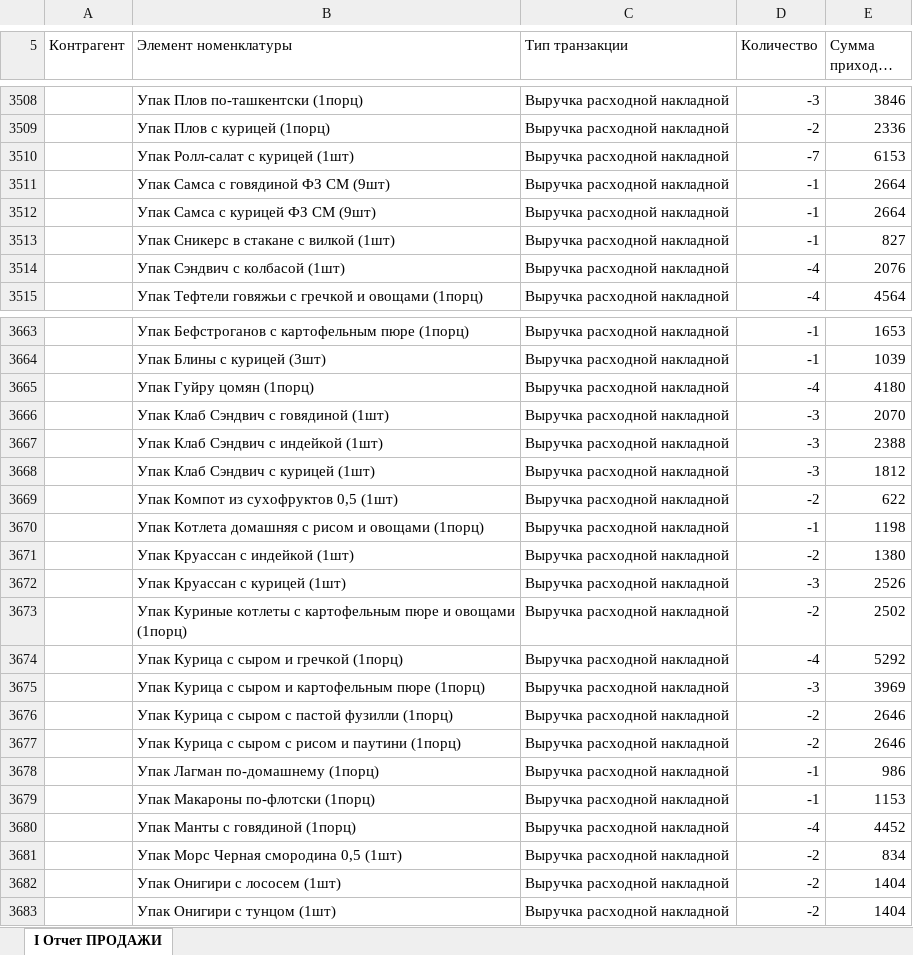
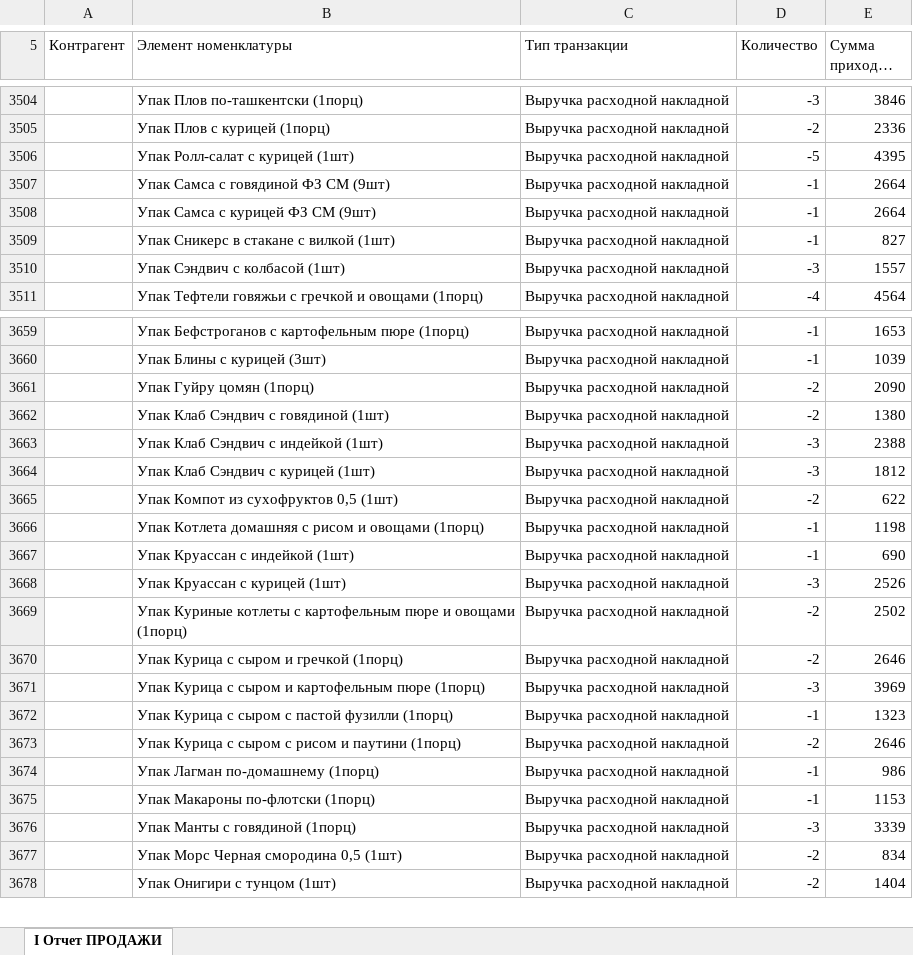
Before and after one commit to Olgagerassimenko/fin-director, an Excel workbook: I Отчет ПРОДАЖИ 09.2026.xlsx, sheet I Отчет ПРОДАЖИ, drawn as a sheet; only a part is shown, gaps mark what is left out; long unchanged cells end in …; values as stored, in another font and other column widths than the file's, no borders; removed rows and columns are numbered as before the commit, all else as after; the diff covers the shown part only; the diff names each change by its address in the sheet, - before the commit and + after, or states it on an @@ line.

```diff
--- a/I Отчет ПРОДАЖИ 09.2026.xlsx (sheet I Отчет ПРОДАЖИ)
+++ b/I Отчет ПРОДАЖИ 09.2026.xlsx (sheet I Отчет ПРОДАЖИ)
-row 3510:  | Упак Ролл-салат с курицей (1шт) | Выручка расходной накладной | -7 | 6153
+row 3506:  | Упак Ролл-салат с курицей (1шт) | Выручка расходной накладной | -5 | 4395
-row 3514:  | Упак Сэндвич с колбасой (1шт) | Выручка расходной накладной | -4 | 2076
+row 3510:  | Упак Сэндвич с колбасой (1шт) | Выручка расходной накладной | -3 | 1557
-row 3665:  | Упак Гуйру цомян (1порц) | Выручка расходной накладной | -4 | 4180
-row 3666:  | Упак Клаб Сэндвич с говядиной (1шт) | Выручка расходной накладной | -3 | 2070
+row 3661:  | Упак Гуйру цомян (1порц) | Выручка расходной накладной | -2 | 2090
+row 3662:  | Упак Клаб Сэндвич с говядиной (1шт) | Выручка расходной накладной | -2 | 1380
-row 3671:  | Упак Круассан с индейкой (1шт) | Выручка расходной накладной | -2 | 1380
+row 3667:  | Упак Круассан с индейкой (1шт) | Выручка расходной накладной | -1 | 690
-row 3674:  | Упак Курица с сыром и гречкой (1порц) | Выручка расходной накладной | -4 | 5292
+row 3670:  | Упак Курица с сыром и гречкой (1порц) | Выручка расходной накладной | -2 | 2646
-row 3676:  | Упак Курица с сыром с пастой фузилли (1порц) | Выручка расходной накладной | -2 | 2646
+row 3672:  | Упак Курица с сыром с пастой фузилли (1порц) | Выручка расходной накладной | -1 | 1323
-row 3680:  | Упак Манты с говядиной (1порц) | Выручка расходной накладной | -4 | 4452
+row 3676:  | Упак Манты с говядиной (1порц) | Выручка расходной накладной | -3 | 3339
-row 3682:  | Упак Онигири с лососем (1шт) | Выручка расходной накладной | -2 | 1404
```
Also changed, not shown: 19 added rows, 21 removed rows and 9 edited cells elsewhere in this sheet, I Отчет ПРОДАЖИ 01.2026.xlsx, I Отчет ПРОДАЖИ 02.2026.xlsx, 36 other files.
